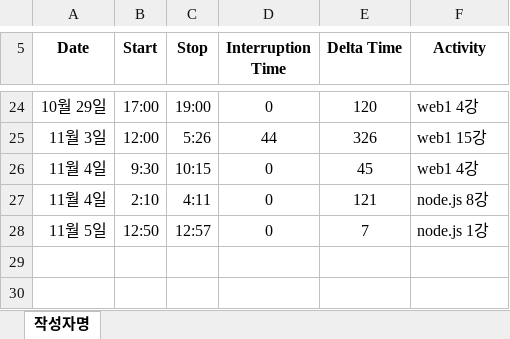
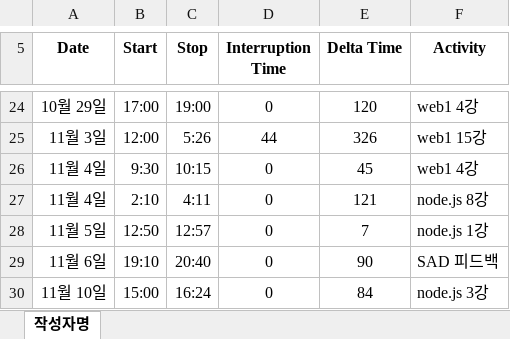
Before and after one commit to ed-jinyoung-park/SoftwareTeam2, an Excel workbook: PSP_Sheets/1_3_PSP_Sheet_이상우.xlsx, sheet 작성자명, drawn as a sheet; only a part is shown, gaps mark what is left out; values as stored, in another font and other column widths than the file's, no borders; the diff names each change by its address in the sheet, - before the commit and + after, or states it on an @@ line.

Commit message:
Add files via upload

```diff
--- a/PSP_Sheets/1_3_PSP_Sheet_이상우.xlsx (sheet 작성자명)
+++ b/PSP_Sheets/1_3_PSP_Sheet_이상우.xlsx (sheet 작성자명)
+row 29: 11월 6일 | 19:10 | 20:40 | 0 | 90 | SAD 피드백
+row 30: 11월 10일 | 15:00 | 16:24 | 0 | 84 | node.js 3강
```
